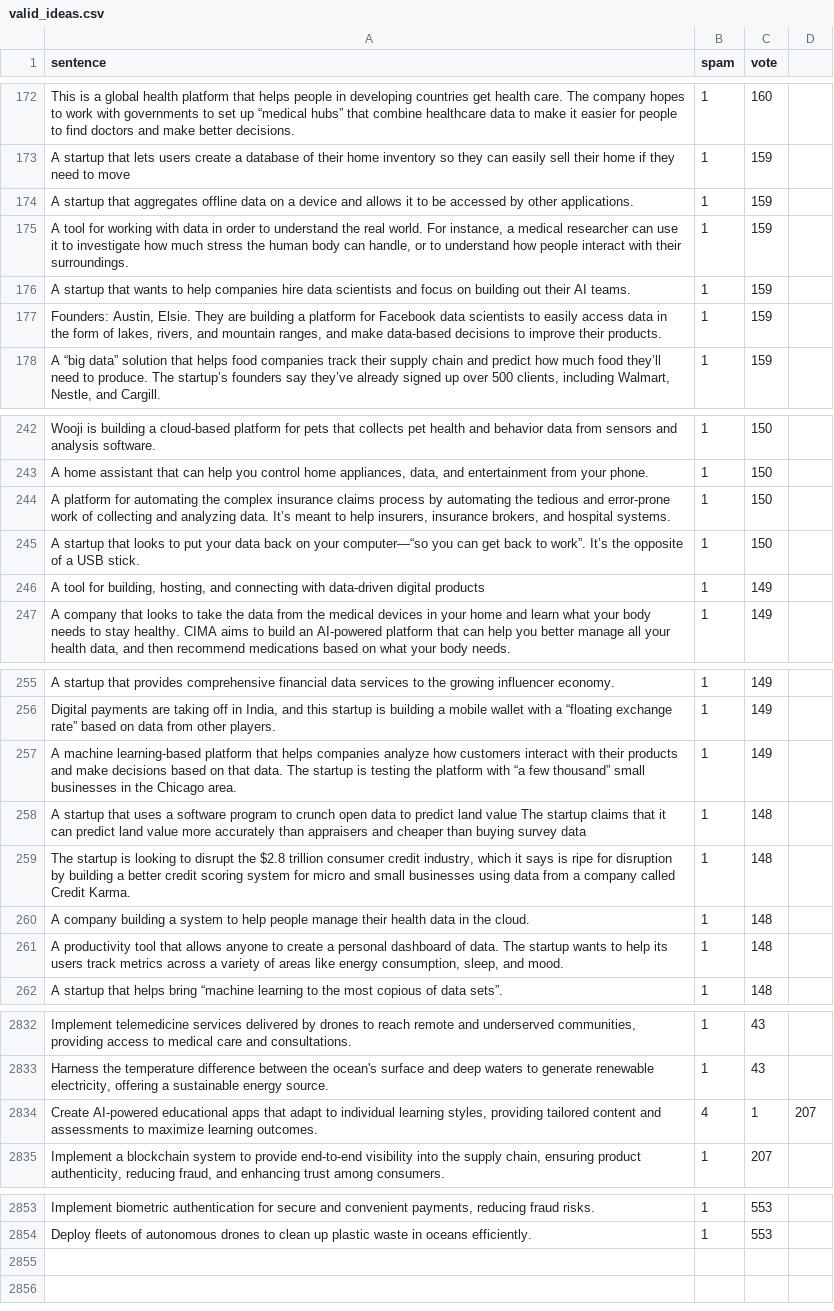
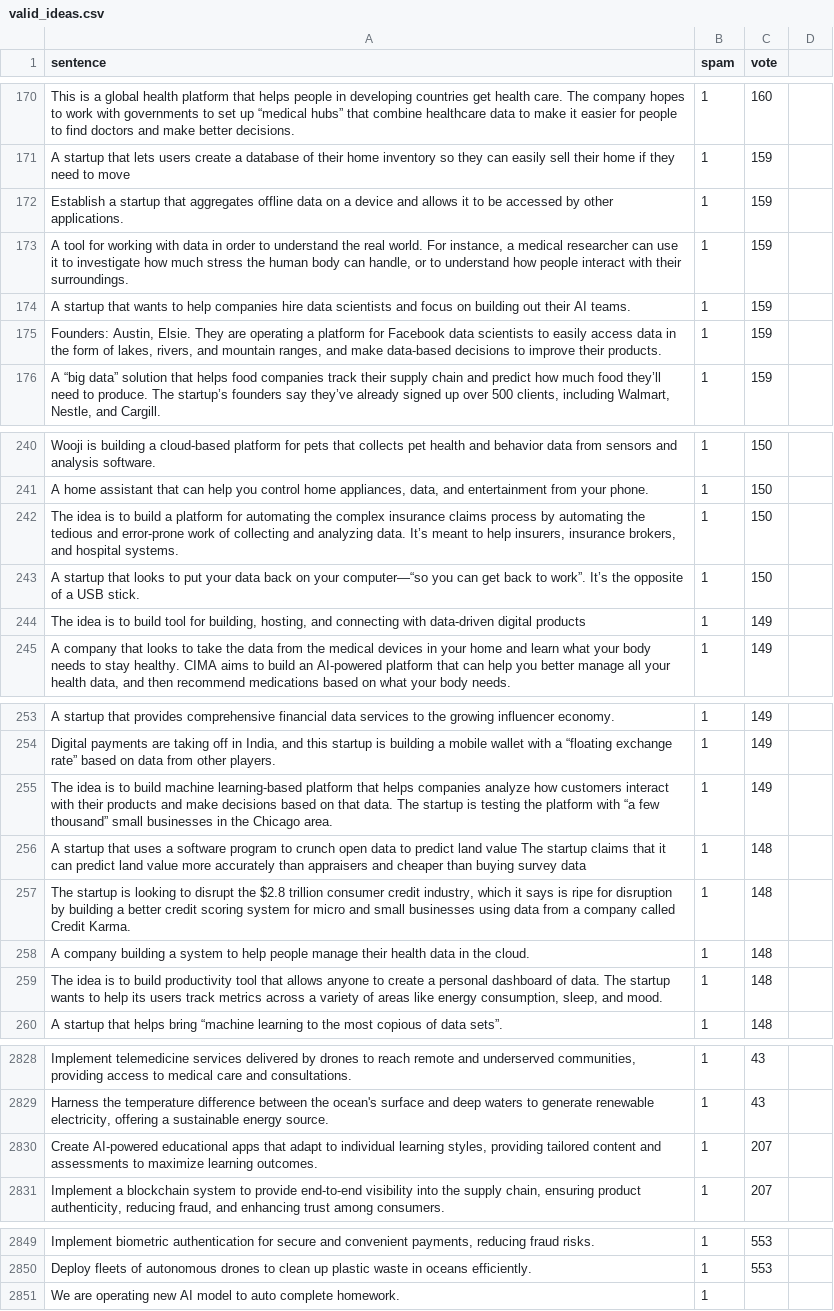
Before and after one commit to anhnguyenbkcsna/share-your-idea, a CSV file: data/valid_ideas.csv, drawn as a sheet; only a part is shown, gaps mark what is left out; the diff covers the shown part only.

```diff
--- a/data/valid_ideas.csv
+++ b/data/valid_ideas.csv
@@ -173,6 +171,6 @@ This is a global health platform that helps people in developing countries get h
 A startup that lets users create a database of their home inventory so they can easily sell their home if they need to move;1;159
-A startup that aggregates offline data on a device and allows it to be accessed by other applications.;1;159
+Establish a startup that aggregates offline data on a device and allows it to be accessed by other applications.;1;159
 A tool for working with data in order to understand the real world. For instance, a medical researcher can use it to investigate how much stress the human body can handle, or to understand how people interact with their surroundings.;1;159
 A startup that wants to help companies hire data scientists and focus on building out their AI teams.;1;159
-Founders: Austin, Elsie. They are building a platform for Facebook data scientists to easily access data in the form of lakes, rivers, and mountain ranges, and make data-based decisions to improve their products.;1;159
+Founders: Austin, Elsie. They are operating a platform for Facebook data scientists to easily access data in the form of lakes, rivers, and mountain ranges, and make data-based decisions to improve their products.;1;159
 A “big data” solution that helps food companies track their supply chain and predict how much food they’ll need to produce. The startup’s founders say they’ve already signed up over 500 clients, including Walmart, Nestle, and Cargill.;1;159
@@ -243,5 +241,5 @@ Wooji is building a cloud-based platform for pets that collects pet health and b
 A home assistant that can help you control home appliances, data, and entertainment from your phone.;1;150
-A platform for automating the complex insurance claims process by automating the tedious and error-prone work of collecting and analyzing data. It’s meant to help insurers, insurance brokers, and hospital systems.;1;150
+The idea is to build a platform for automating the complex insurance claims process by automating the tedious and error-prone work of collecting and analyzing data. It’s meant to help insurers, insurance brokers, and hospital systems.;1;150
 A startup that looks to put your data back on your computer—“so you can get back to work”. It’s the opposite of a USB stick.;1;150
-A tool for building, hosting, and connecting with data-driven digital products;1;149
+The idea is to build tool for building, hosting, and connecting with data-driven digital products;1;149
 A company that looks to take the data from the medical devices in your home and learn what your body needs to stay healthy. CIMA aims to build an AI-powered platform that can help you better manage all your health data, and then recommend medications based on what your body needs.;1;149
@@ -256,3 +254,3 @@ A startup that provides comprehensive financial data services to the growing inf
 Digital payments are taking off in India, and this startup is building a mobile wallet with a “floating exchange rate” based on data from other players.;1;149
-A machine learning-based platform that helps companies analyze how customers interact with their products and make decisions based on that data. The startup is testing the platform with “a few thousand” small businesses in the Chicago area.;1;149
+The idea is to build machine learning-based platform that helps companies analyze how customers interact with their products and make decisions based on that data. The startup is testing the platform with “a few thousand” small businesses in the Chicago area.;1;149
 A startup that uses a software program to crunch open data to predict land value The startup claims that it can predict land value more accurately than appraisers and cheaper than buying survey data;1;148
@@ -260,3 +258,3 @@ The startup is looking to disrupt the $2.8 trillion consumer credit industry, wh
 A company building a system to help people manage their health data in the cloud.;1;148
- A productivity tool that allows anyone to create a personal dashboard of data. The startup wants to help its users track metrics across a variety of areas like energy consumption, sleep, and mood.;1;148
+The idea is to build productivity tool that allows anyone to create a personal dashboard of data. The startup wants to help its users track metrics across a variety of areas like energy consumption, sleep, and mood.;1;148
 A startup that helps bring “machine learning to the most copious of data sets”.;1;148
@@ -2833,3 +2829,3 @@ Implement telemedicine services delivered by drones to reach remote and underser
 Harness the temperature difference between the ocean's surface and deep waters to generate renewable electricity, offering a sustainable energy source.;1;43
-Create AI-powered educational apps that adapt to individual learning styles, providing tailored content and assessments to maximize learning outcomes.;4;1;207
+Create AI-powered educational apps that adapt to individual learning styles, providing tailored content and assessments to maximize learning outcomes.;1;207
 Implement a blockchain system to provide end-to-end visibility into the supply chain, ensuring product authenticity, reducing fraud, and enhancing trust among consumers.;1;207
@@ -2854 +2850,2 @@ Implement biometric authentication for secure and convenient payments, reducing
 Deploy fleets of autonomous drones to clean up plastic waste in oceans efficiently.;1;553
+We are operating new AI model to auto complete homework.;1
```
Also changed, not shown: 4 removed rows and 12 edited cells elsewhere in this file, data/invalid_sentences.csv, 2 other files.
